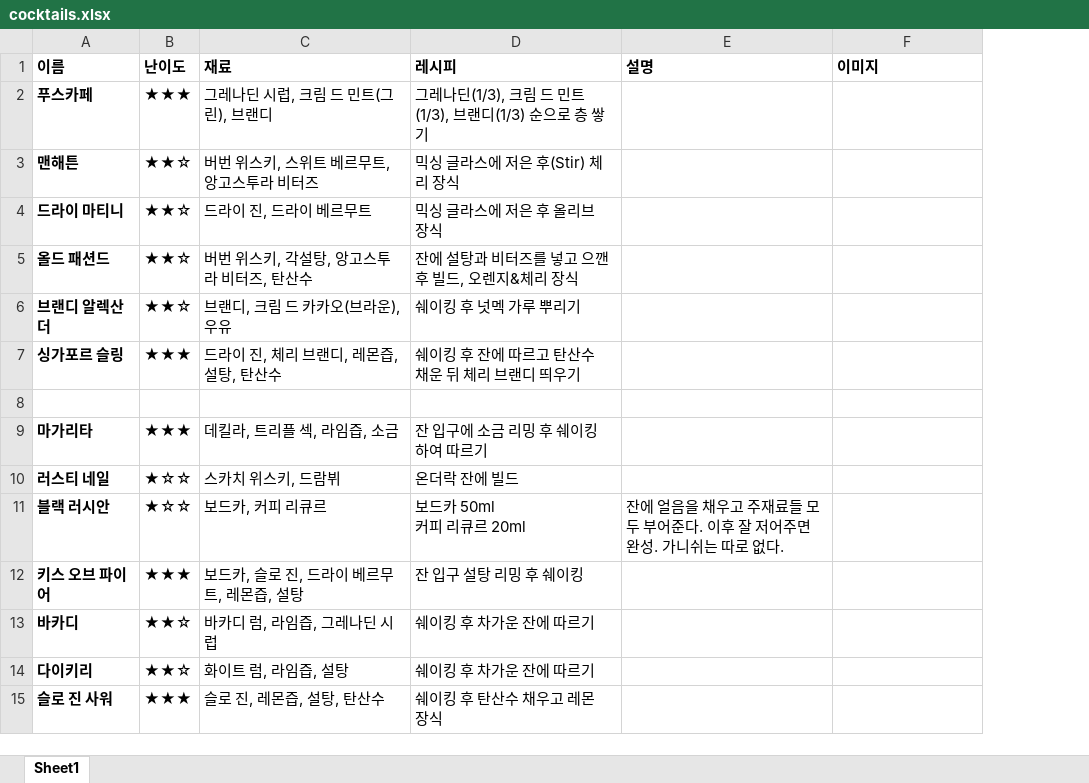
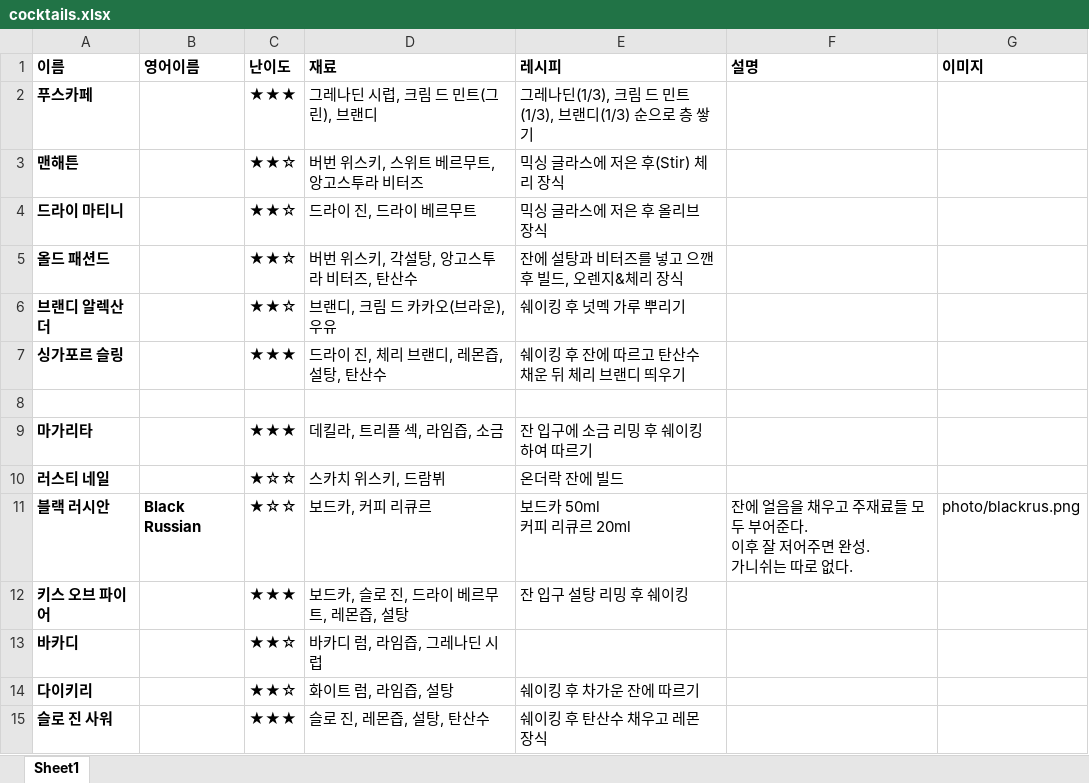
Before and after one commit to dnjsqls0605-crypto/dnjsqls0605-crypto.github.io, an Excel workbook: cocktails.xlsx, sheet Sheet1, drawn as a sheet; only a part is shown; values as stored, in another font and other column widths than the file's, no borders; addresses are those after the commit; the diff names each change by its address in the sheet, - before the commit and + after, or states it on an @@ line.

```diff
--- a/cocktails.xlsx (sheet Sheet1)
+++ b/cocktails.xlsx (sheet Sheet1)
+column B (영어이름), row 11: Black Russian
-F11 (설명): …없다.
+F11 (설명): …없다.
-G11 (이미지): (empty)
+G11 (이미지): photo/blackrus.png
-E13 (레시피): 쉐이킹 후 차가운 잔에 따르기
+E13 (레시피): (empty)
```
Also changed, not shown: ingredients.xlsx, 5 other files.
